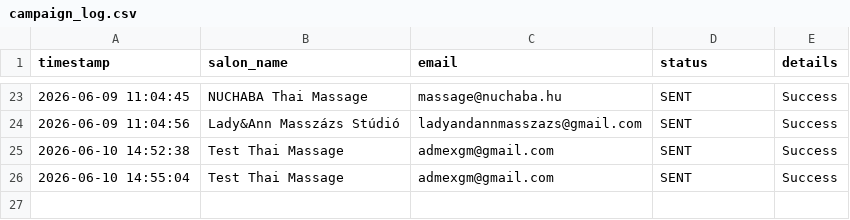
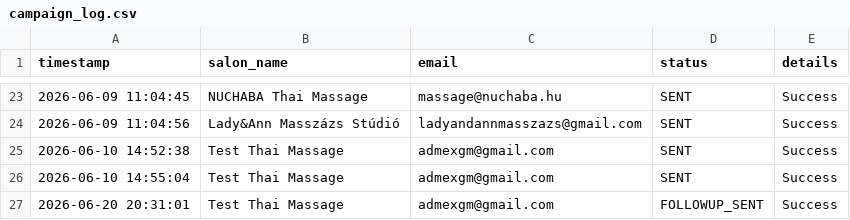
Before and after one commit to Admex666/other_projects, a CSV file: MassagePlace/campaign_log.csv, drawn as a sheet; only a part is shown, gaps mark what is left out.

```diff
--- a/MassagePlace/campaign_log.csv
+++ b/MassagePlace/campaign_log.csv
@@ -26 +26,2 @@ timestamp,salon_name,email,status,details
 2026-06-10 14:55:04,Test Thai Massage,admexgm@gmail.com,SENT,Success
+2026-06-20 20:31:01,Test Thai Massage,admexgm@gmail.com,FOLLOWUP_SENT,Success
```
Also changed, not shown: 9 other files.
